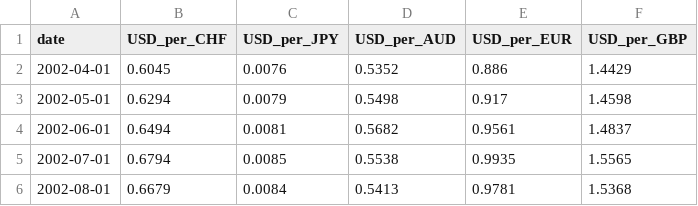
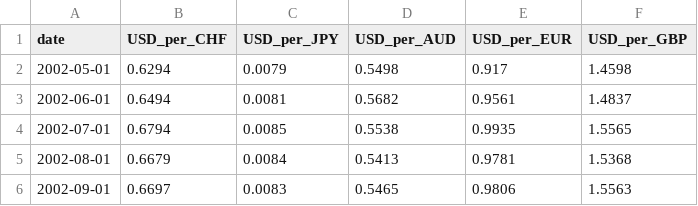
Before and after one commit to matthias-wyss/Investments-project, a CSV file: data/preprocess/merged_exchange_rates.csv, drawn as a sheet; only a part is shown; the shorter side is filled out with more unchanged rows; the diff names each change by its address in the sheet, - before the commit and + after, or states it on an @@ line.

```diff
--- a/data/preprocess/merged_exchange_rates.csv
+++ b/data/preprocess/merged_exchange_rates.csv
-row 2: 2002-04-01 | 0.6045 | 0.0076 | 0.5352 | 0.886 | 1.4429
```
Also changed, not shown: data/preprocess/merged_returns_with_dividends.csv, data/preprocess/merged_returns_without_dividends.csv, 5 other files.
